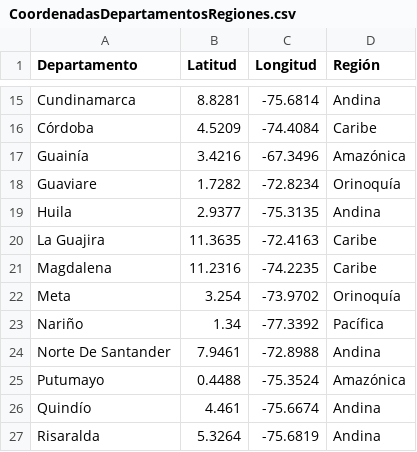
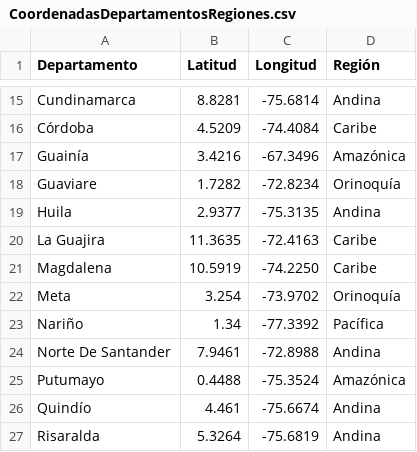
Before and after one commit to kevin06211/Contratacion_360, a CSV file: Data/CoordenadasDepartamentosRegiones.csv, drawn as a sheet; only a part is shown, gaps mark what is left out.

Commit message:
Update CoordenadasDepartamentosRegiones.csv

```diff
--- a/Data/CoordenadasDepartamentosRegiones.csv
+++ b/Data/CoordenadasDepartamentosRegiones.csv
@@ -20,3 +20,3 @@ Huila,2.9377,-75.3135,Andina
 La Guajira,11.3635,-72.4163,Caribe
-Magdalena,11.2316,-74.2235,Caribe
+Magdalena,10.5919,-74.2250,Caribe
 Meta,3.254,-73.9702,Orinoquía
```
